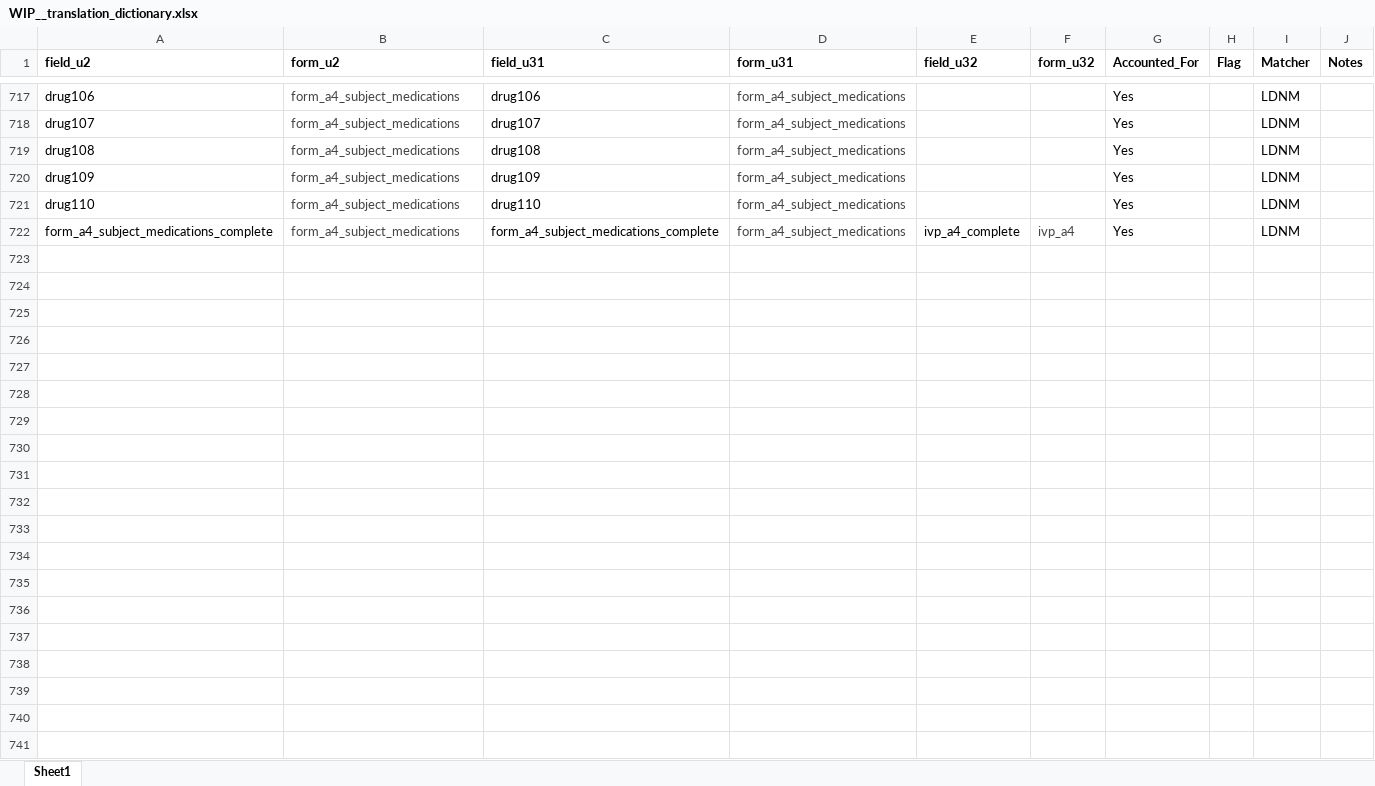
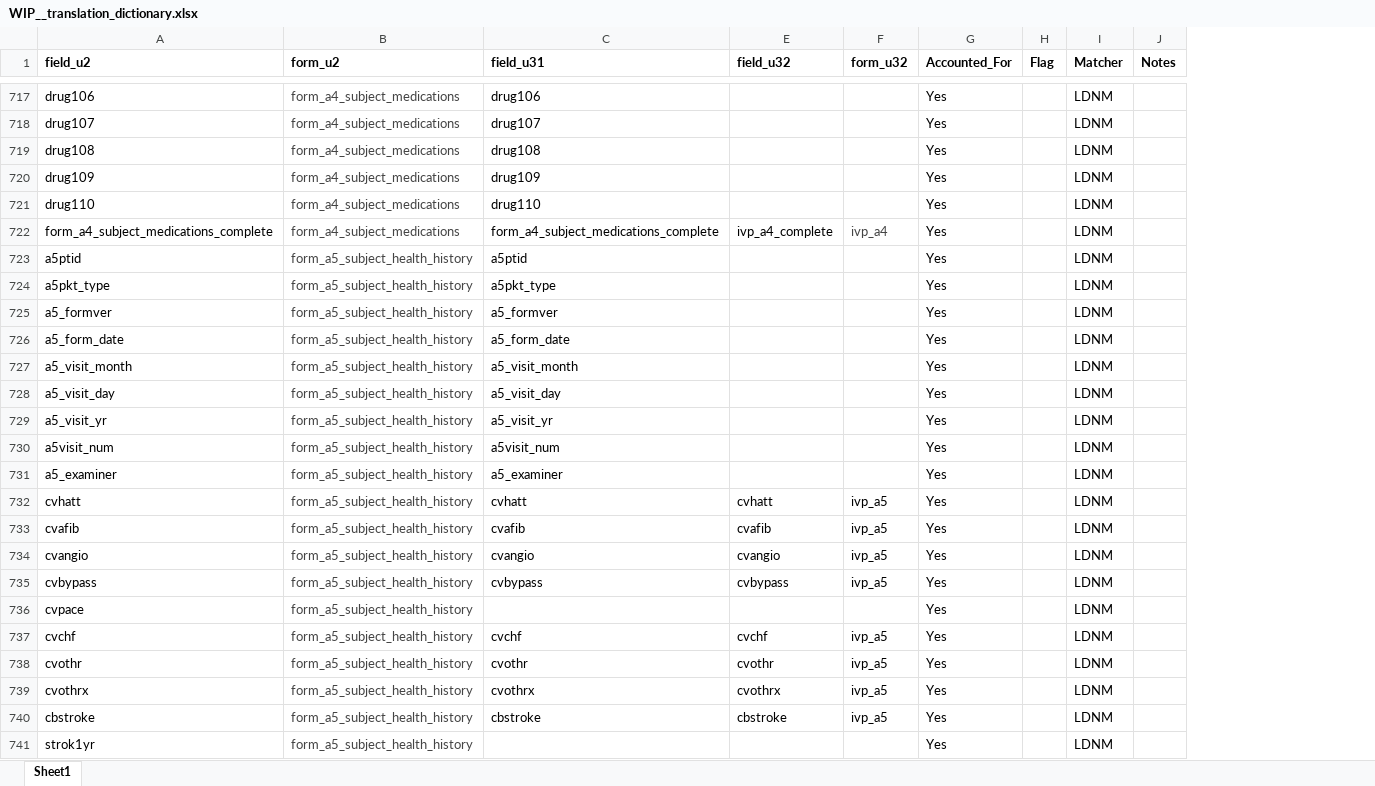
Before and after one commit to ldnicolasmay/MADC_Data_Integration, an Excel workbook: WIP__translation_dictionary.xlsx, sheet Sheet1, drawn as a sheet; only a part is shown, gaps mark what is left out; values as stored, in another font and other column widths than the file's, no borders; removed rows and columns are numbered as before the commit, all else as after; the diff covers the shown part only; the diff names each change by its address in the sheet, - before the commit and + after, or states it on an @@ line.

Commit message:
add UDS Form A5

```diff
--- a/WIP__translation_dictionary.xlsx (sheet Sheet1)
+++ b/WIP__translation_dictionary.xlsx (sheet Sheet1)
@@ column D (form_u31) hidden, rows 717-722: all form_a4_subject_medications @@
+row 723: a5ptid | form_a5_subject_health_history | a5ptid |  |  | Yes |  | LDNM
+row 724: a5pkt_type | form_a5_subject_health_history | a5pkt_type |  |  | Yes |  | LDNM
+row 725: a5_formver | form_a5_subject_health_history | a5_formver |  |  | Yes |  | LDNM
+row 726: a5_form_date | form_a5_subject_health_history | a5_form_date |  |  | Yes |  | LDNM
+row 727: a5_visit_month | form_a5_subject_health_history | a5_visit_month |  |  | Yes |  | LDNM
+row 728: a5_visit_day | form_a5_subject_health_history | a5_visit_day |  |  | Yes |  | LDNM
+row 729: a5_visit_yr | form_a5_subject_health_history | a5_visit_yr |  |  | Yes |  | LDNM
+row 730: a5visit_num | form_a5_subject_health_history | a5visit_num |  |  | Yes |  | LDNM
+row 731: a5_examiner | form_a5_subject_health_history | a5_examiner |  |  | Yes |  | LDNM
+row 732: cvhatt | form_a5_subject_health_history | cvhatt | cvhatt | ivp_a5 | Yes |  | LDNM
+row 733: cvafib | form_a5_subject_health_history | cvafib | cvafib | ivp_a5 | Yes |  | LDNM
+row 734: cvangio | form_a5_subject_health_history | cvangio | cvangio | ivp_a5 | Yes |  | LDNM
+row 735: cvbypass | form_a5_subject_health_history | cvbypass | cvbypass | ivp_a5 | Yes |  | LDNM
+row 736: cvpace | form_a5_subject_health_history |  |  |  | Yes |  | LDNM
+row 737: cvchf | form_a5_subject_health_history | cvchf | cvchf | ivp_a5 | Yes |  | LDNM
+row 738: cvothr | form_a5_subject_health_history | cvothr | cvothr | ivp_a5 | Yes |  | LDNM
+row 739: cvothrx | form_a5_subject_health_history | cvothrx | cvothrx | ivp_a5 | Yes |  | LDNM
+row 740: cbstroke | form_a5_subject_health_history | cbstroke | cbstroke | ivp_a5 | Yes |  | LDNM
+row 741: strok1yr | form_a5_subject_health_history |  |  |  | Yes |  | LDNM
```
Also changed, not shown: 77 added rows elsewhere in this sheet, hidden cells, WIP__uds3_ift_matches.xlsx, 2 other files.
